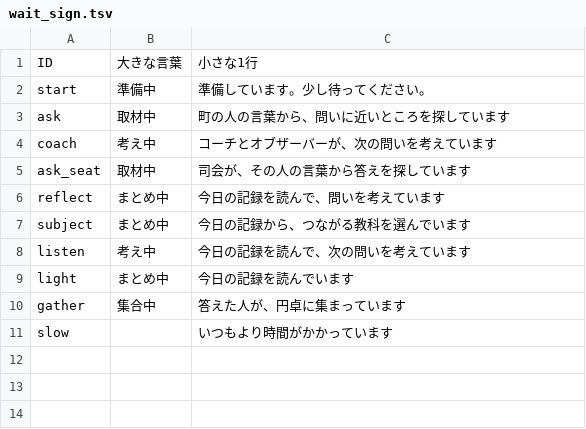
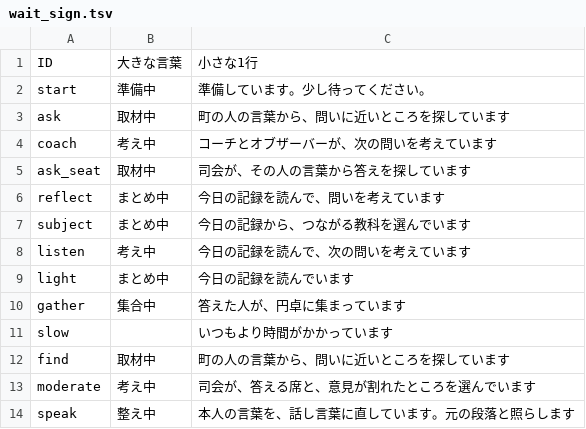
Before and after one commit to K-Yamaguchi53/ebino-entaku, a TSV file: texts/wait_sign.tsv, drawn as a sheet.

```diff
--- a/texts/wait_sign.tsv
+++ b/texts/wait_sign.tsv
@@ -11 +11,4 @@ gather	集合中	答えた人が、円卓に集まっています
 slow		いつもより時間がかかっています
+find	取材中	町の人の言葉から、問いに近いところを探しています
+moderate	考え中	司会が、答える席と、意見が割れたところを選んでいます
+speak	整え中	本人の言葉を、話し言葉に直しています。元の段落と照らします
```
Also changed, not shown: 8 other files.
